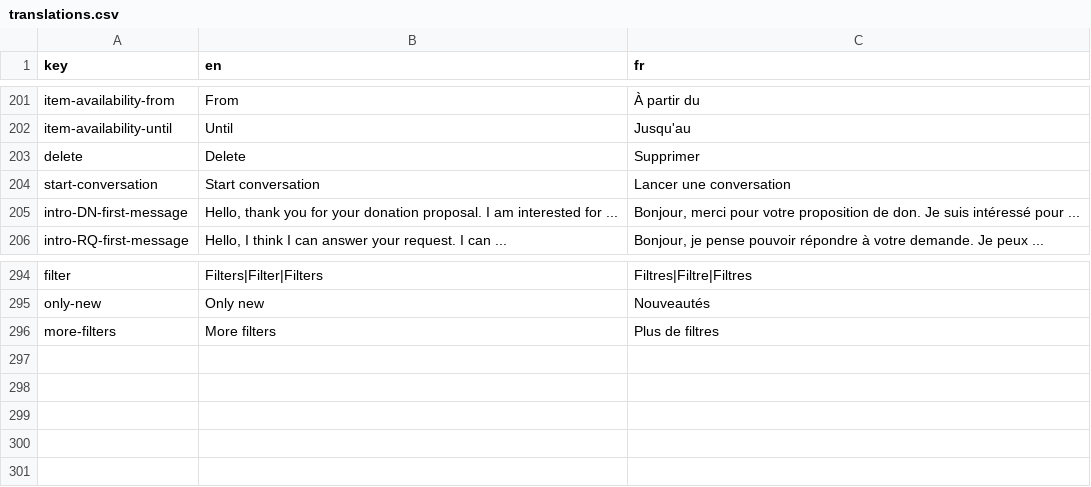
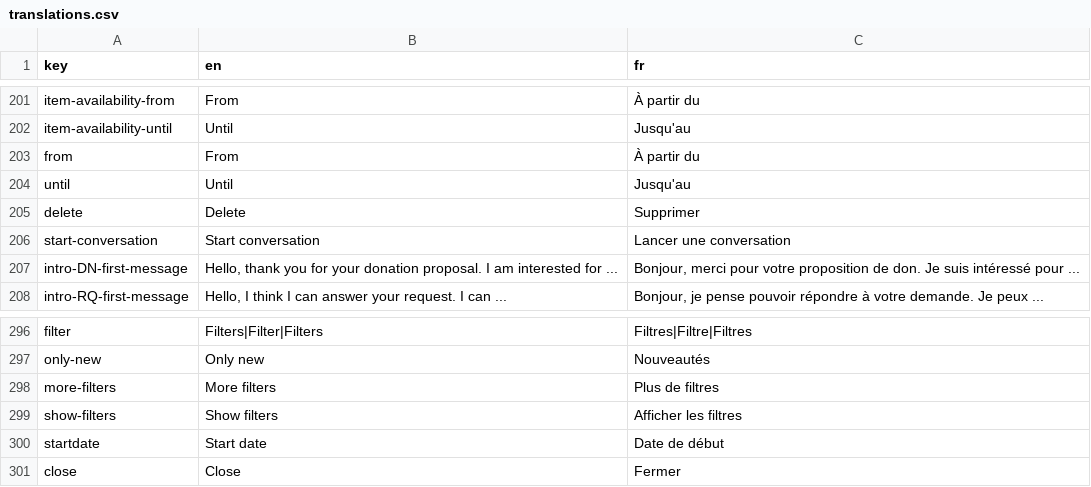
Before and after one commit to shareish/shareish, a CSV file: frontend/src/locales/translations.csv, drawn as a sheet; only a part is shown, gaps mark what is left out.

Commit message:
feat: item filters now responsive + availability filter added

```diff
--- a/frontend/src/locales/translations.csv
+++ b/frontend/src/locales/translations.csv
@@ -202,2 +202,4 @@ item-availability-from,From,À partir du
 item-availability-until,Until,Jusqu'au
+from,From,À partir du
+until,Until,Jusqu'au
 delete,Delete,Supprimer
@@ -296 +298,4 @@ only-new,Only new,Nouveautés
 more-filters,More filters,Plus de filtres
+show-filters,Show filters,Afficher les filtres
+startdate,Start date,Date de début
+close,Close,Fermer
```
Also changed, not shown: 7 other files.
